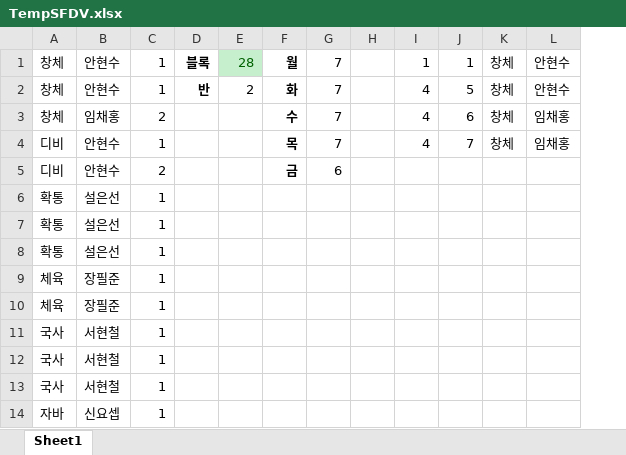
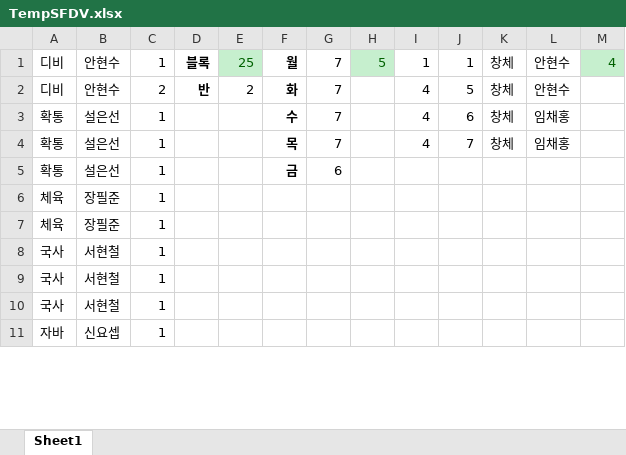
Before and after one commit to spike-team/Aiur, an Excel workbook: src/main/resources/TempSFDV.xlsx, sheet Sheet1, drawn as a sheet; only a part is shown; values as stored, in another font and other column widths than the file's, no borders; removed rows and columns are numbered as before the commit, all else as after; the diff names each change by its address in the sheet, - before the commit and + after, or states it on an @@ line.

Commit message:
[Update] Import Form

```diff
--- a/src/main/resources/TempSFDV.xlsx (sheet Sheet1)
+++ b/src/main/resources/TempSFDV.xlsx (sheet Sheet1)
-column H, empty
+column H, row 1: 5
+column M, row 1: 4
-A1:A2: 창체
+A1:A2: 디비
-E1: 28
+E1: 25
-C2: 1
+C2: 2
-A3: 창체
+A3: 확통
-B3: 임채홍
+B3: 설은선
-C3: 2
+C3: 1
-A4: 디비
+A4: 확통
-B4: 안현수
+B4: 설은선
-row 5: 디비 | 안현수 | 2 |  |  | 금 | 6
-F5: (empty)
+F5: 금
-G5: (empty)
+G5: 6
-row 7: 확통 | 설은선 | 1
-row 8: 확통 | 설은선 | 1
```
